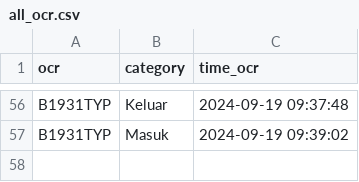
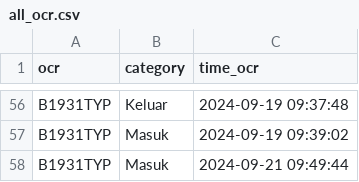
Before and after one commit to rocery/ocr_plate, a CSV file: img_ocr/ocr/all_ocr.csv, drawn as a sheet; only a part is shown, gaps mark what is left out.

```diff
--- a/img_ocr/ocr/all_ocr.csv
+++ b/img_ocr/ocr/all_ocr.csv
@@ -57 +57,2 @@ B1931TYP,Keluar,2024-09-19 09:37:48
 B1931TYP,Masuk,2024-09-19 09:39:02
+B1931TYP,Masuk,2024-09-21 09:49:44
```
Also changed, not shown: img_ocr/upload.csv, 8 other files.
